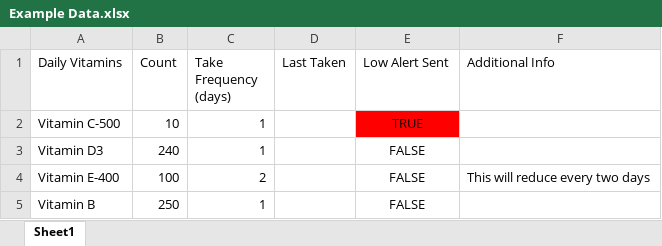
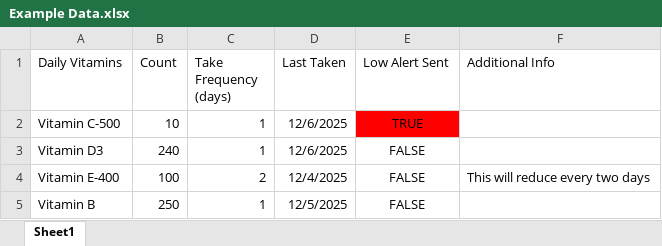
Before and after one commit to chebishev/PillsCounter, an Excel workbook: Example Data.xlsx, sheet Sheet1, drawn as a sheet; values as stored, in another font and other column widths than the file's, no borders; table styles not drawn; the diff names each change by its address in the sheet, - before the commit and + after, or states it on an @@ line.

```diff
--- a/Example Data.xlsx (sheet Sheet1)
+++ b/Example Data.xlsx (sheet Sheet1)
-D2:D3 (Last Taken): (empty)
+D2:D3 (Last Taken): 12/6/2025
-D4 (Last Taken): (empty)
+D4 (Last Taken): 12/4/2025
-D5 (Last Taken): (empty)
+D5 (Last Taken): 12/5/2025
```
Also changed, not shown: 1 other file.
